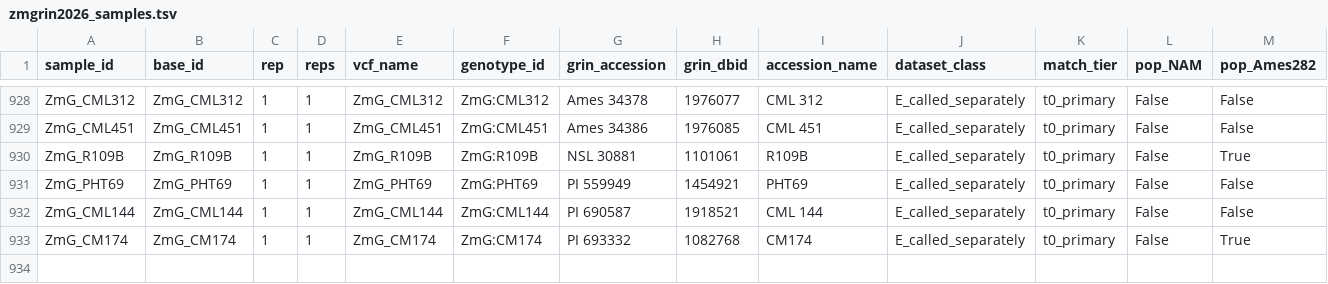
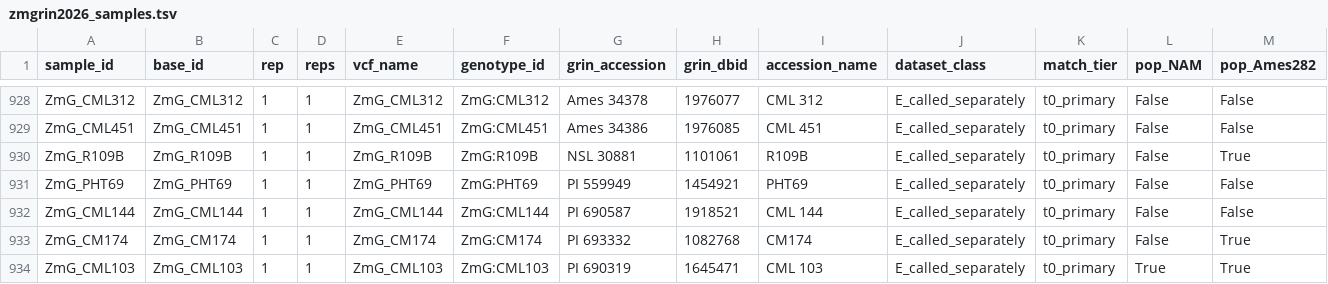
Before and after one commit to andorfc/SNPTools, a TSV file: SNPTools/data/zmgrin2026_samples.tsv, drawn as a sheet; only a part is shown, gaps mark what is left out; rows hold the shown columns only; the diff names each change by its address in the sheet, - before the commit and + after, or states it on an @@ line.

```diff
--- a/SNPTools/data/zmgrin2026_samples.tsv
+++ b/SNPTools/data/zmgrin2026_samples.tsv
+row 934: ZmG_CML103 | ZmG_CML103 | 1 | 1 | ZmG_CML103 | ZmG:CML103 | PI 690319 | 1645471 | CML 103 | E_called_separately | t0_primary | True | True
```
Also changed, not shown: 36 other files.
